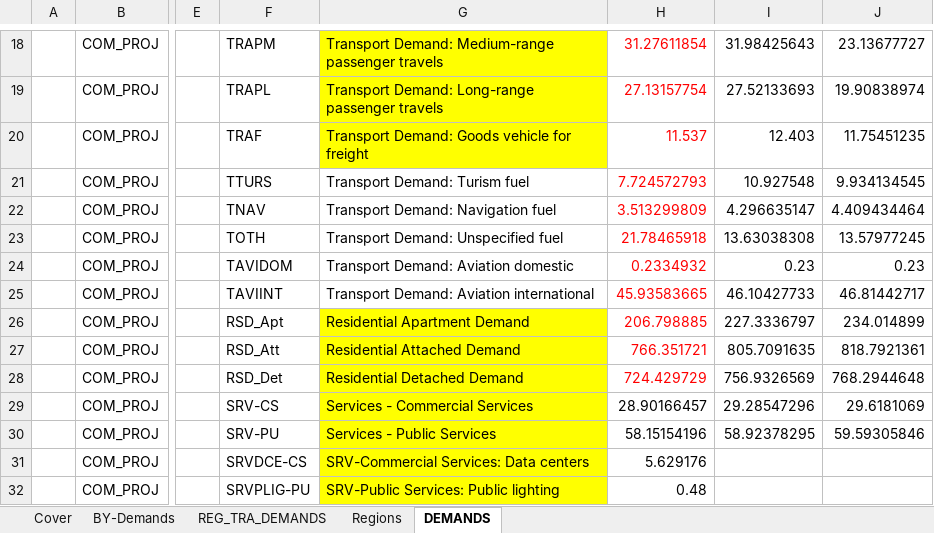
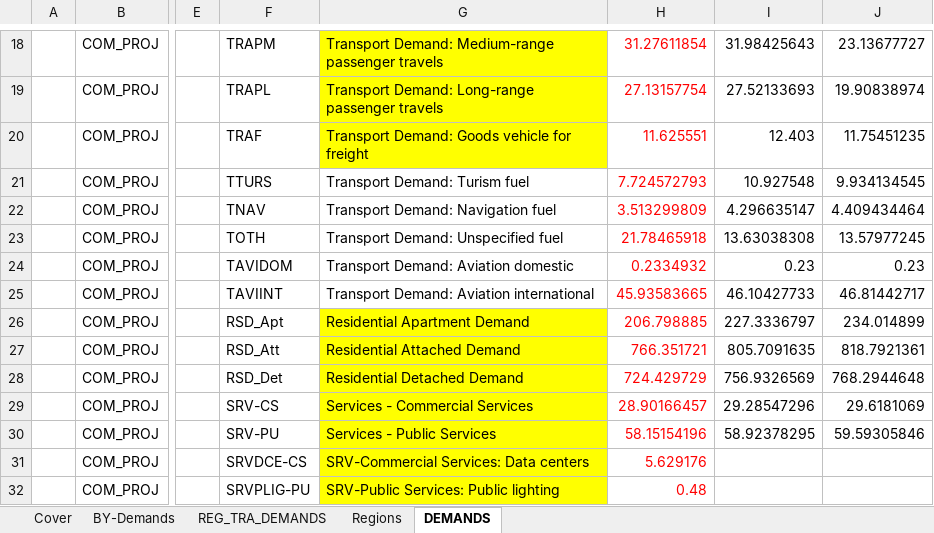
Before and after one commit to MaREI-EPMG/times-ireland-model, an Excel workbook: SuppXLS/Scen_B_SYS_Demands.xlsx, sheet DEMANDS, drawn as a sheet; only a part is shown, gaps mark what is left out; values as stored, in another font and other column widths than the file's, no borders; the diff names each change by its address in the sheet, - before the commit and + after, or states it on an @@ line.

Commit message:
Fix errors due to bad demand specification in RSD and SRV and update fill tables

```diff
--- a/SuppXLS/Scen_B_SYS_Demands.xlsx (sheet DEMANDS)
+++ b/SuppXLS/Scen_B_SYS_Demands.xlsx (sheet DEMANDS)
-H20: 11.537
+H20: 11.625551
-H29:H32 text colour: black
+H29:H32 text colour: #FF0000
```
Also changed, not shown: sheet REG_TRA_DEMANDS, sheet BY-Demands, charts or pictures, SubRES_TMPL/SubRES_RSD_NewTechs_Trans.xlsx, SuppXLS/Scen_SYS_Demands_LED.xlsx.
